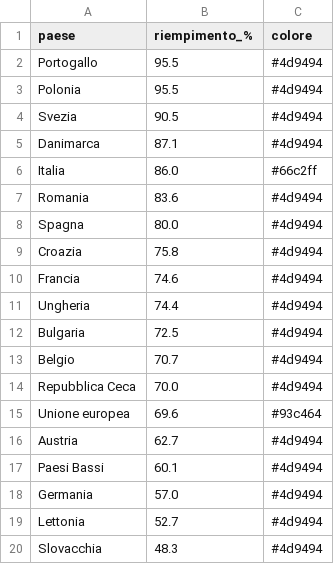
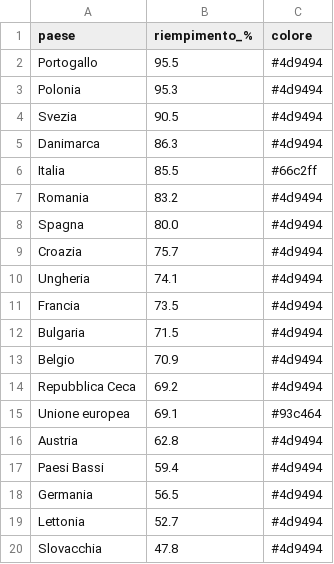
Before and after one commit to sanellia97-lab/stoccaggio-gas-ue, a CSV file: data.csv, drawn as a sheet.

```diff
--- a/data.csv
+++ b/data.csv
@@ -2,19 +2,19 @@ paese,riempimento_%,colore
 Portogallo,95.5,#4d9494
-Polonia,95.5,#4d9494
+Polonia,95.3,#4d9494
 Svezia,90.5,#4d9494
-Danimarca,87.1,#4d9494
-Italia,86.0,#66c2ff
-Romania,83.6,#4d9494
+Danimarca,86.3,#4d9494
+Italia,85.5,#66c2ff
+Romania,83.2,#4d9494
 Spagna,80.0,#4d9494
-Croazia,75.8,#4d9494
-Francia,74.6,#4d9494
-Ungheria,74.4,#4d9494
-Bulgaria,72.5,#4d9494
-Belgio,70.7,#4d9494
-Repubblica Ceca,70.0,#4d9494
-Unione europea,69.6,#93c464
-Austria,62.7,#4d9494
-Paesi Bassi,60.1,#4d9494
-Germania,57.0,#4d9494
+Croazia,75.7,#4d9494
+Ungheria,74.1,#4d9494
+Francia,73.5,#4d9494
+Bulgaria,71.5,#4d9494
+Belgio,70.9,#4d9494
+Repubblica Ceca,69.2,#4d9494
+Unione europea,69.1,#93c464
+Austria,62.8,#4d9494
+Paesi Bassi,59.4,#4d9494
+Germania,56.5,#4d9494
 Lettonia,52.7,#4d9494
-Slovacchia,48.3,#4d9494
+Slovacchia,47.8,#4d9494
```
Also changed, not shown: data_en.csv, 2 other files.
